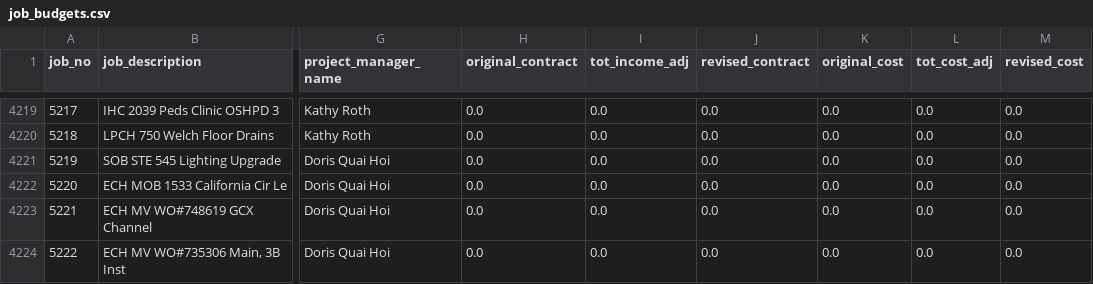
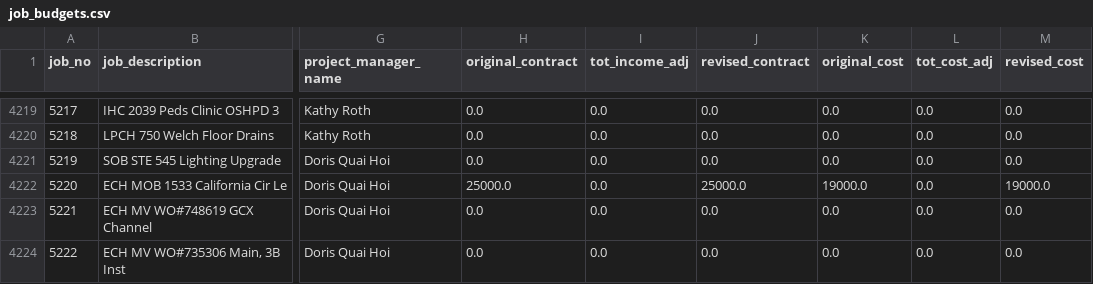
Before and after one commit to josh987123/ftg-foundation-data, a CSV file: data/job_budgets.csv, drawn as a sheet; only a part is shown, gaps mark what is left out; the diff names each change by its address in the sheet, - before the commit and + after, or states it on an @@ line.

Commit message:
Automated FTG data refresh

```diff
--- a/data/job_budgets.csv
+++ b/data/job_budgets.csv
-H4222 (original_contract): 0.0
+H4222 (original_contract): 25000.0
-J4222 (revised_contract): 0.0
+J4222 (revised_contract): 25000.0
-K4222 (original_cost): 0.0
+K4222 (original_cost): 19000.0
-M4222 (revised_cost): 0.0
+M4222 (revised_cost): 19000.0
```
Also changed, not shown: 9 other files.
